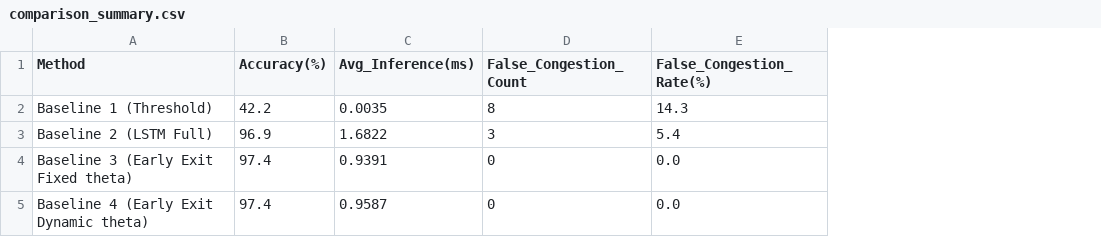
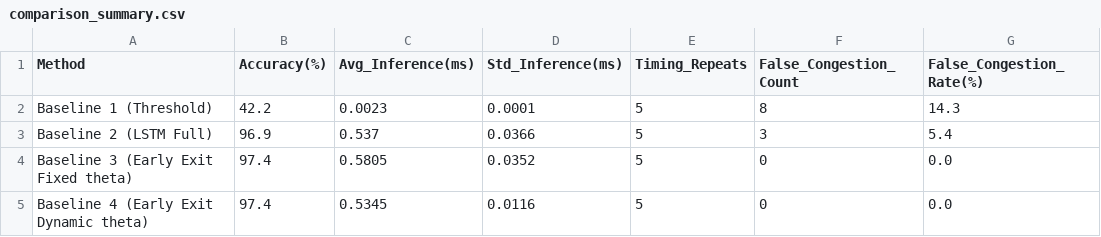
Before and after one commit to youyongsang/Hanbat_capstone, a CSV file: project/results/hojung/comparison_summary.csv, drawn as a sheet; only a part is shown; the diff names each change by its address in the sheet, - before the commit and + after, or states it on an @@ line.

```diff
--- a/project/results/hojung/comparison_summary.csv
+++ b/project/results/hojung/comparison_summary.csv
+column D (Std_Inference(ms)), rows 2-5: 0.0001 | 0.0366 | 0.0352 | 0.0116
+column E (Timing_Repeats), rows 2-5: all 5
-C2 (Avg_Inference(ms)): 0.0035
+C2 (Avg_Inference(ms)): 0.0023
-C3 (Avg_Inference(ms)): 1.6822
+C3 (Avg_Inference(ms)): 0.537
-C4 (Avg_Inference(ms)): 0.9391
+C4 (Avg_Inference(ms)): 0.5805
-C5 (Avg_Inference(ms)): 0.9587
+C5 (Avg_Inference(ms)): 0.5345
```
Also changed, not shown: project/results/hojung/baseline_lstm.csv, project/results/hojung/baseline_threshold.csv, 47 other files.
